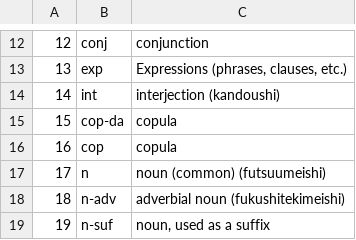
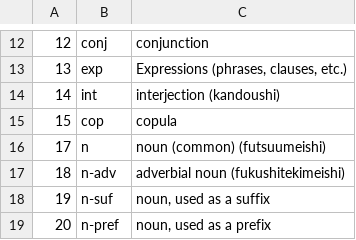
Before and after one commit to briankrznarich/jmdictdb, a CSV file: pg/data/kwpos.csv, drawn as a sheet; only a part is shown, gaps mark what is left out; the shorter side is filled out with more unchanged rows; removed rows and columns are numbered as before the commit, all else as after; the diff names each change by its address in the sheet, - before the commit and + after, or states it on an @@ line.

```diff
--- a/pg/data/kwpos.csv
+++ b/pg/data/kwpos.csv
-row 15: 15 | cop-da | copula
@@ column A renumbered in row 15 @@
```
Also changed, not shown: 3 other files.
